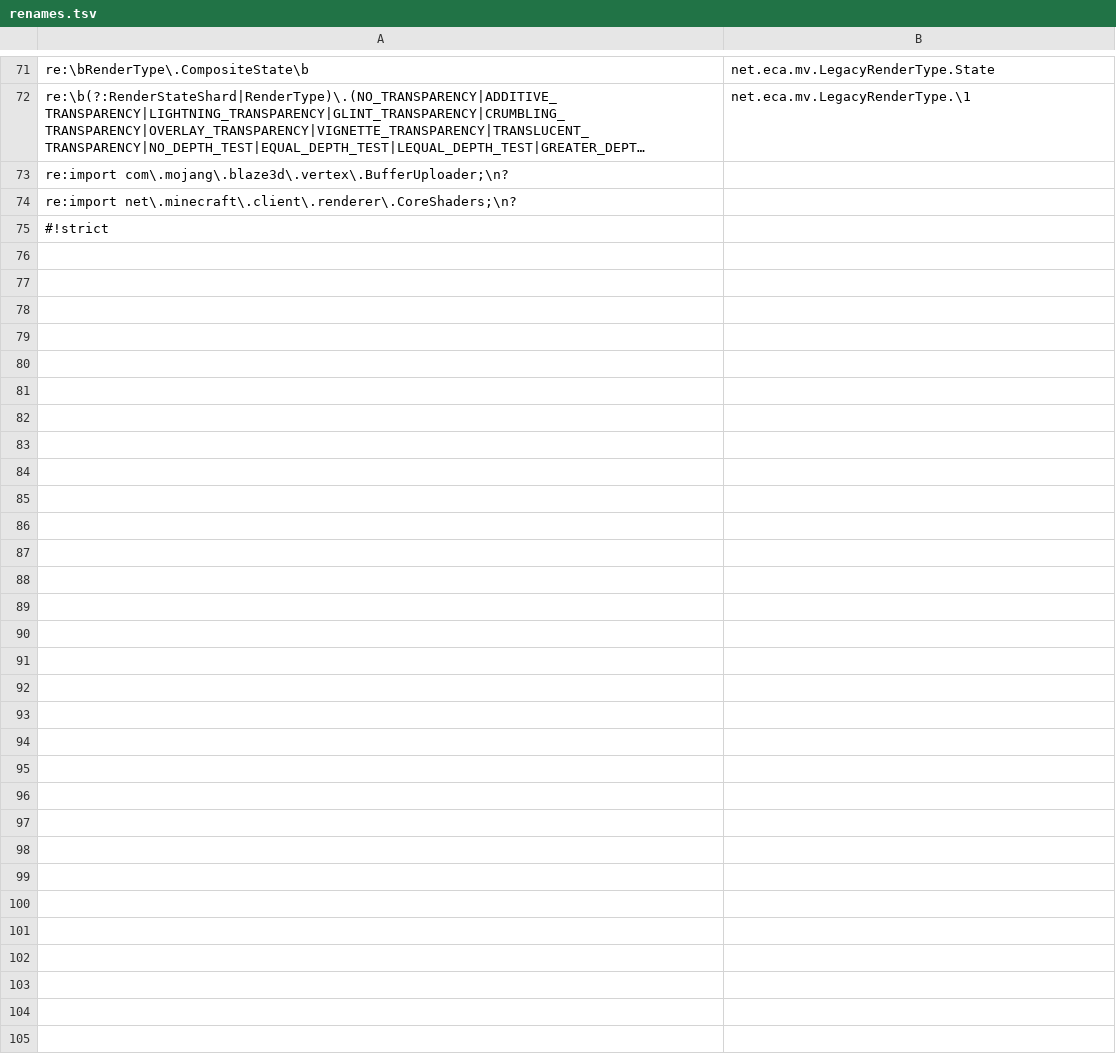
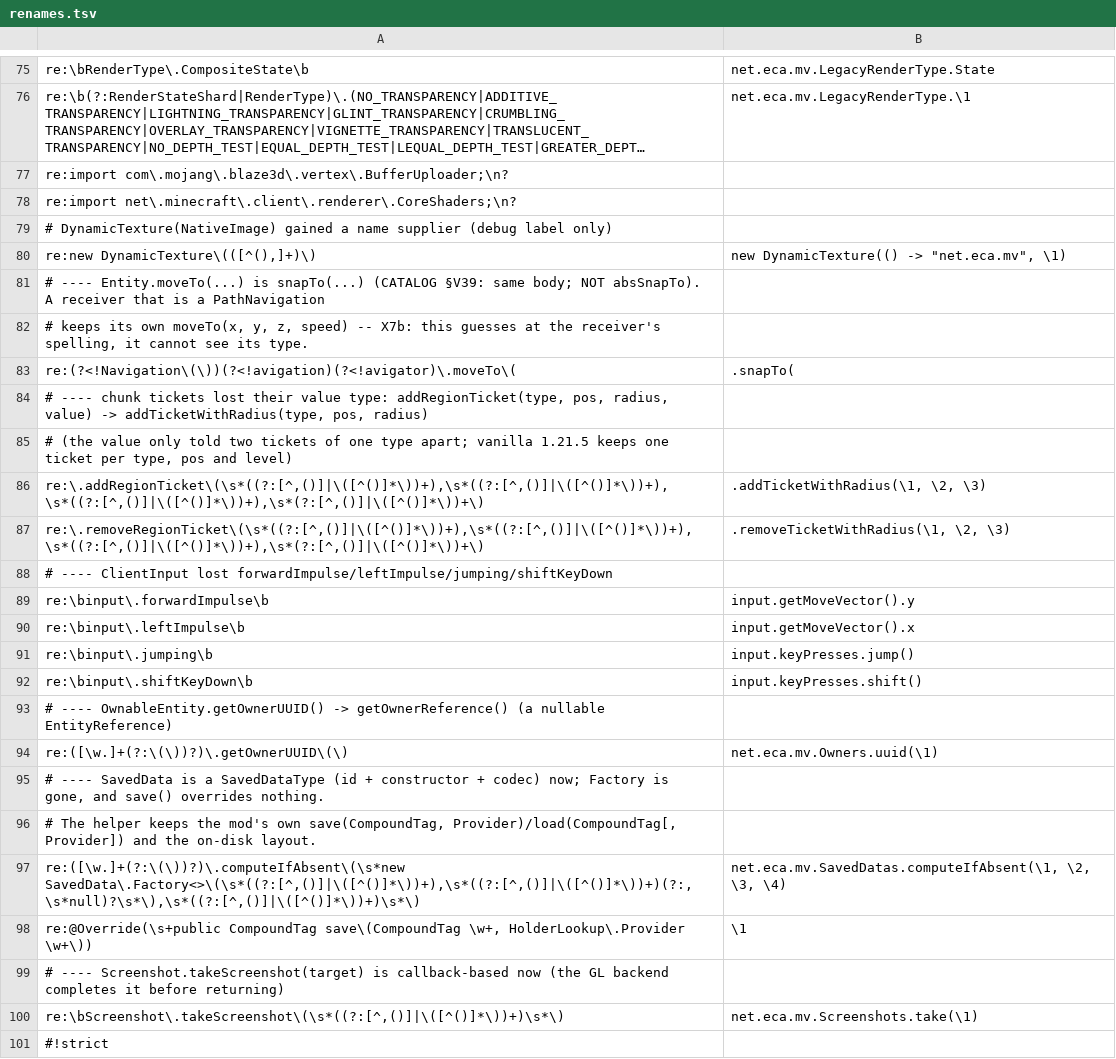
Before and after one commit to jivinstev/EpicCoreAPI, a TSV file: .multiversion/shared/1.21.5/renames.tsv, drawn as a sheet; only a part is shown, gaps mark what is left out; long unchanged cells end in …; the diff covers the shown part only; the diff names each change by its address in the sheet, - before the commit and + after, or states it on an @@ line.

```diff
--- a/.multiversion/shared/1.21.5/renames.tsv
+++ b/.multiversion/shared/1.21.5/renames.tsv
+row 79: # DynamicTexture(NativeImage) gained a name supplier (debug label only)
+row 80: re:new DynamicTexture\(([^(),]+)\) | new DynamicTexture(() -> "net.eca.mv", \1)
+row 81: # ---- Entity.moveTo(...) is snapTo(...) (CATALOG §V39: same body; NOT absSnapTo). A receiver that is a PathNavigation
+row 82: # keeps its own moveTo(x, y, z, speed) -- X7b: this guesses at the receiver's spelling, it cannot see its type.
+row 83: re:(?<!Navigation\(\))(?<!avigation)(?<!avigator)\.moveTo\( | .snapTo(
+row 84: # ---- chunk tickets lost their value type: addRegionTicket(type, pos, radius, value) -> addTicketWithRadius(type, pos, radius)
+row 85: # (the value only told two tickets of one type apart; vanilla 1.21.5 keeps one ticket per type, pos and level)
+row 86: re:\.addRegionTicket\(\s*((?:[^,()]|\([^()]*\))+),\s*((?:[^,()]|\([^()]*\))+),\s*((?:[^,()]|\([^()]*\))+),\s*(?:[^,()]|\([^()]*\))+\) | .addTicketWithRadius(\1, \2, \3)
+row 87: re:\.removeRegionTicket\(\s*((?:[^,()]|\([^()]*\))+),\s*((?:[^,()]|\([^()]*\))+),\s*((?:[^,()]|\([^()]*\))+),\s*(?:[^,()]|\([^()]*\))+\) | .removeTicketWithRadius(\1, \2, \3)
+row 88: # ---- ClientInput lost forwardImpulse/leftImpulse/jumping/shiftKeyDown
+row 89: re:\binput\.forwardImpulse\b | input.getMoveVector().y
+row 90: re:\binput\.leftImpulse\b | input.getMoveVector().x
+row 91: re:\binput\.jumping\b | input.keyPresses.jump()
+row 92: re:\binput\.shiftKeyDown\b | input.keyPresses.shift()
+row 93: # ---- OwnableEntity.getOwnerUUID() -> getOwnerReference() (a nullable EntityReference)
+row 94: re:([\w.]+(?:\(\))?)\.getOwnerUUID\(\) | net.eca.mv.Owners.uuid(\1)
+row 95: # ---- SavedData is a SavedDataType (id + constructor + codec) now; Factory is gone, and save() overrides nothing.
+row 96: # The helper keeps the mod's own save(CompoundTag, Provider)/load(CompoundTag[, Provider]) and the on-disk layout.
+row 97: re:([\w.]+(?:\(\))?)\.computeIfAbsent\(\s*new SavedData\.Factory<>\(\s*((?:[^,()]|\([^()]*\))+),\s*((?:[^,()]|\([^()]*\))+)(?:,\s*null)?\s*\),\s*((?:[^,()]|\([^()]*\))+)\s*\) | net.eca.mv.SavedDatas.computeIfAbsent(\1, \2, \3, \4)
+row 98: re:@Override(\s+public CompoundTag save\(CompoundTag \w+, HolderLookup\.Provider \w+\)) | \1
+row 99: # ---- Screenshot.takeScreenshot(target) is callback-based now (the GL backend completes it before returning)
+row 100: re:\bScreenshot\.takeScreenshot\(\s*((?:[^,()]|\([^()]*\))+)\s*\) | net.eca.mv.Screenshots.take(\1)
```
Also changed, not shown: 4 added rows elsewhere in this file, 7 other files.
